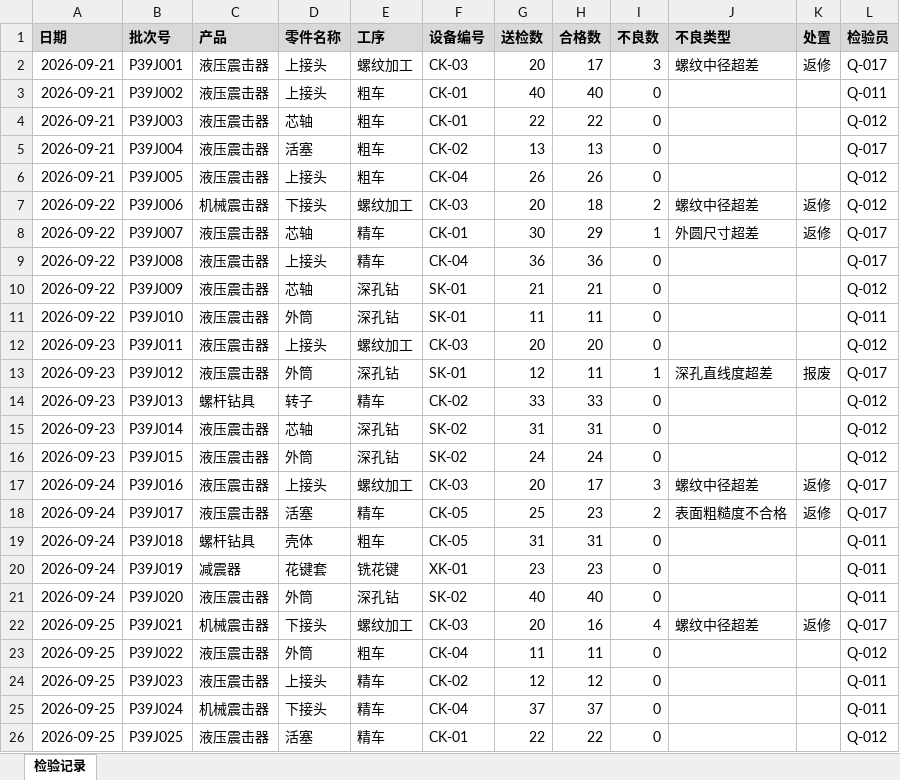
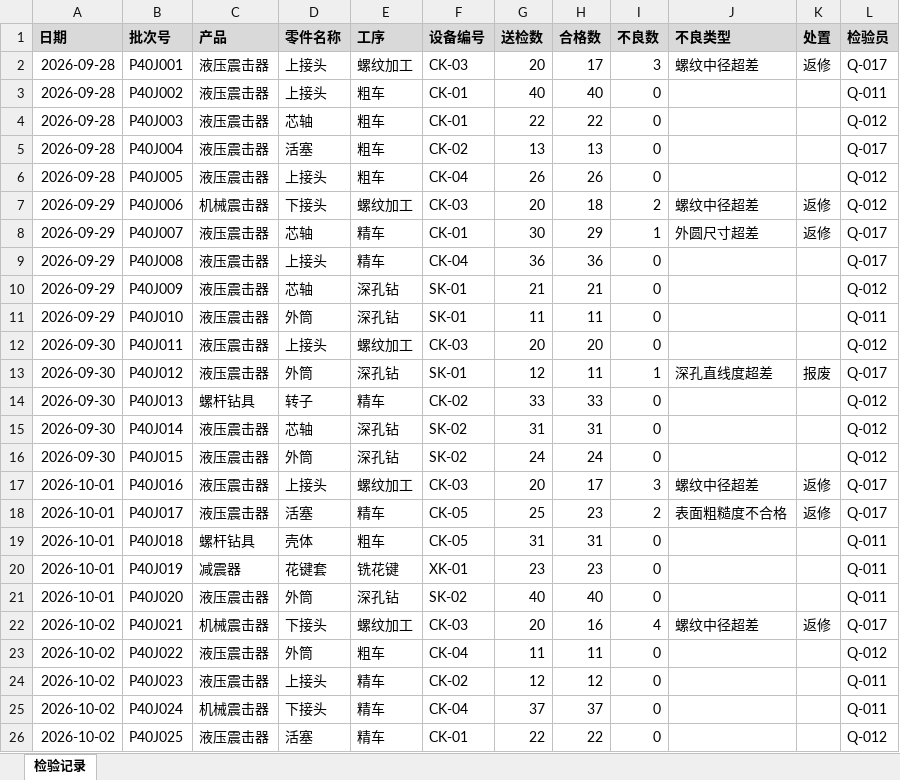
Before and after one commit to ldfpku/openworker, an Excel workbook: docs/培训/OpenWorker培训/01-质量周报/检验记录-机加车间.xlsx, sheet 检验记录, drawn as a sheet; values as stored, in another font and other column widths than the file's, no borders; the diff names each change by its address in the sheet, - before the commit and + after, or states it on an @@ line.

```diff
--- a/docs/培训/OpenWorker培训/01-质量周报/检验记录-机加车间.xlsx (sheet 检验记录)
+++ b/docs/培训/OpenWorker培训/01-质量周报/检验记录-机加车间.xlsx (sheet 检验记录)
-A2:A6 (日期): 2026-09-21
+A2:A6 (日期): 2026-09-28
-B2 (批次号): P39J001
+B2 (批次号): P40J001
-B3 (批次号): P39J002
+B3 (批次号): P40J002
-B4 (批次号): P39J003
+B4 (批次号): P40J003
-B5 (批次号): P39J004
+B5 (批次号): P40J004
-B6 (批次号): P39J005
+B6 (批次号): P40J005
-A7:A11 (日期): 2026-09-22
+A7:A11 (日期): 2026-09-29
-B7 (批次号): P39J006
+B7 (批次号): P40J006
-B8 (批次号): P39J007
+B8 (批次号): P40J007
-B9 (批次号): P39J008
+B9 (批次号): P40J008
-B10 (批次号): P39J009
+B10 (批次号): P40J009
-B11 (批次号): P39J010
+B11 (批次号): P40J010
-A12:A16 (日期): 2026-09-23
+A12:A16 (日期): 2026-09-30
-B12 (批次号): P39J011
+B12 (批次号): P40J011
-B13 (批次号): P39J012
+B13 (批次号): P40J012
-B14 (批次号): P39J013
+B14 (批次号): P40J013
-B15 (批次号): P39J014
+B15 (批次号): P40J014
-B16 (批次号): P39J015
+B16 (批次号): P40J015
-A17:A21 (日期): 2026-09-24
+A17:A21 (日期): 2026-10-01
-B17 (批次号): P39J016
+B17 (批次号): P40J016
-B18 (批次号): P39J017
+B18 (批次号): P40J017
-B19 (批次号): P39J018
+B19 (批次号): P40J018
-B20 (批次号): P39J019
+B20 (批次号): P40J019
-B21 (批次号): P39J020
+B21 (批次号): P40J020
-A22:A26 (日期): 2026-09-25
+A22:A26 (日期): 2026-10-02
-B22 (批次号): P39J021
+B22 (批次号): P40J021
-B23 (批次号): P39J022
+B23 (批次号): P40J022
-B24 (批次号): P39J023
+B24 (批次号): P40J023
-B25 (批次号): P39J024
+B25 (批次号): P40J024
-B26 (批次号): P39J025
+B26 (批次号): P40J025
```
Also changed, not shown: docs/培训/OpenWorker培训/01-质量周报/不良品处理单.xlsx, docs/培训/OpenWorker培训/02-交期风险/排产计划.xlsx, 19 other files.
